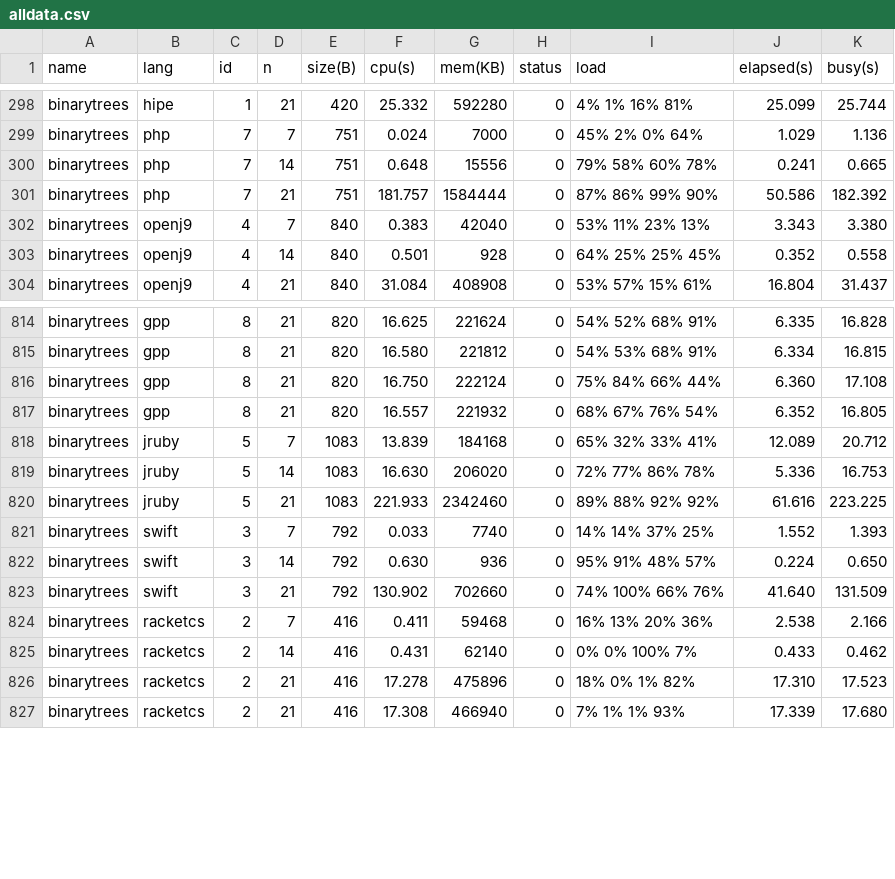
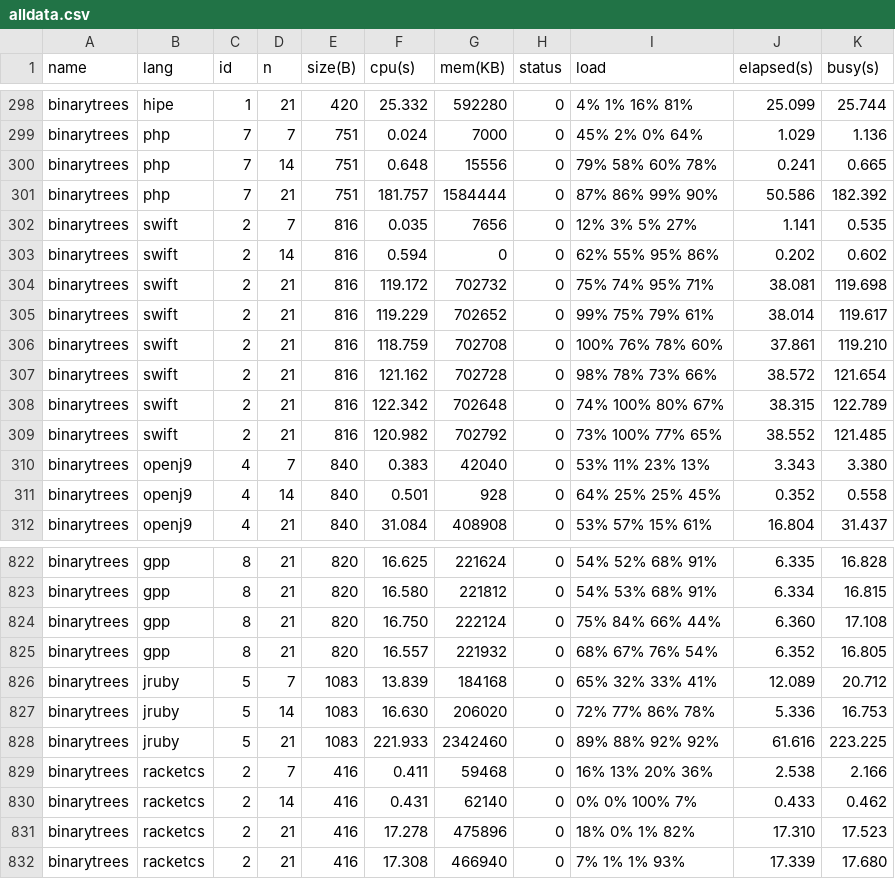
Before and after one commit to kirisky/benchmarks-game, a CSV file: public/data/alldata.csv, drawn as a sheet; only a part is shown, gaps mark what is left out.

```diff
--- a/public/data/alldata.csv
+++ b/public/data/alldata.csv
@@ -301,2 +301,10 @@ binarytrees,php,7,14,751,0.648,15556,0,79% 58% 60% 78%,0.241,0.665
 binarytrees,php,7,21,751,181.757,1584444,0,87% 86% 99% 90%,50.586,182.392
+binarytrees,swift,2,7,816,0.035,7656,0,12% 3% 5% 27%,1.141,0.535
+binarytrees,swift,2,14,816,0.594,0,0,62% 55% 95% 86%,0.202,0.602
+binarytrees,swift,2,21,816,119.172,702732,0,75% 74% 95% 71%,38.081,119.698
+binarytrees,swift,2,21,816,119.229,702652,0,99% 75% 79% 61%,38.014,119.617
+binarytrees,swift,2,21,816,118.759,702708,0,100% 76% 78% 60%,37.861,119.210
+binarytrees,swift,2,21,816,121.162,702728,0,98% 78% 73% 66%,38.572,121.654
+binarytrees,swift,2,21,816,122.342,702648,0,74% 100% 80% 67%,38.315,122.789
+binarytrees,swift,2,21,816,120.982,702792,0,73% 100% 77% 65%,38.552,121.485
 binarytrees,openj9,4,7,840,0.383,42040,0,53% 11% 23% 13%,3.343,3.380
@@ -820,5 +828,2 @@ binarytrees,jruby,5,14,1083,16.630,206020,0,72% 77% 86% 78%,5.336,16.753
 binarytrees,jruby,5,21,1083,221.933,2342460,0,89% 88% 92% 92%,61.616,223.225
-binarytrees,swift,3,7,792,0.033,7740,0,14% 14% 37% 25%,1.552,1.393
-binarytrees,swift,3,14,792,0.630,936,0,95% 91% 48% 57%,0.224,0.650
-binarytrees,swift,3,21,792,130.902,702660,0,74% 100% 66% 76%,41.640,131.509
 binarytrees,racketcs,2,7,416,0.411,59468,0,16% 13% 20% 36%,2.538,2.166
```
Also changed, not shown: public/data/data.csv, public/data/ndata.csv, 11 other files.
